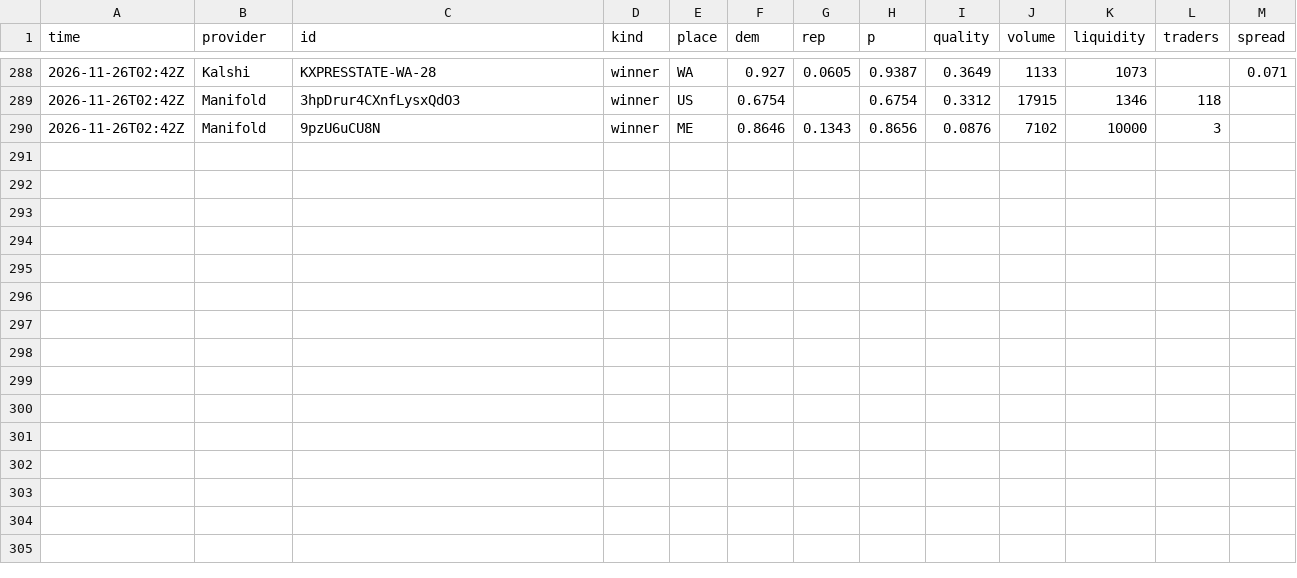
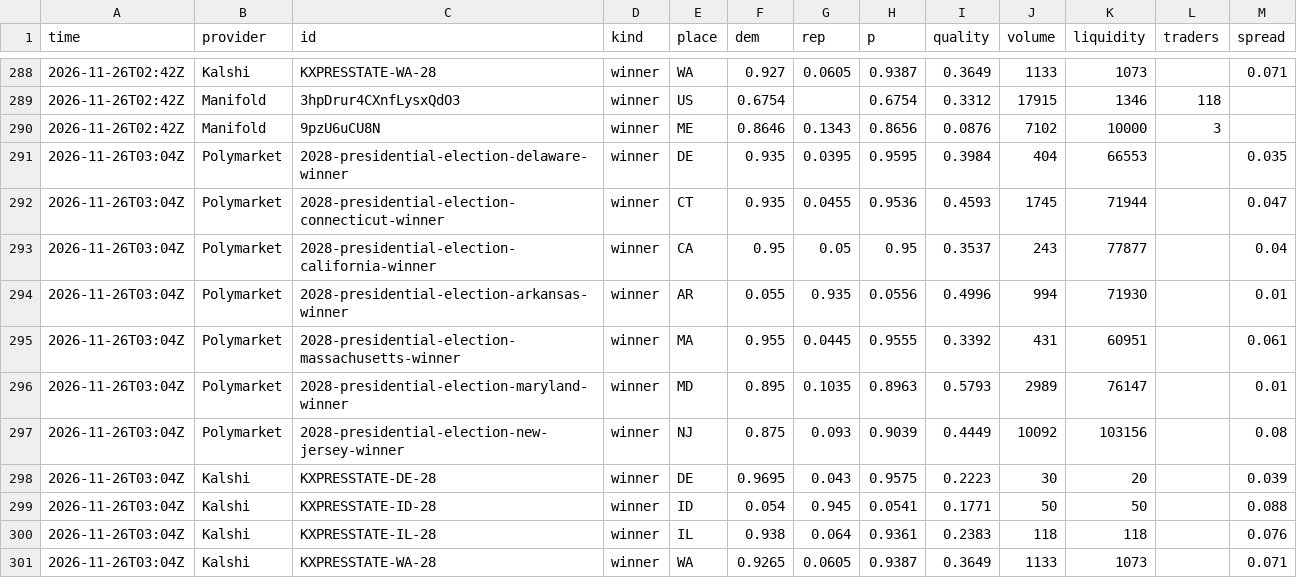
Before and after one commit to KA82205/the-margin, a CSV file: docs/markets/prices-2026-11.csv, drawn as a sheet; only a part is shown, gaps mark what is left out.

```diff
--- a/docs/markets/prices-2026-11.csv
+++ b/docs/markets/prices-2026-11.csv
@@ -290 +290,12 @@ time,provider,id,kind,place,dem,rep,p,quality,volume,liquidity,traders,spread
 2026-11-26T02:42Z,Manifold,9pzU6uCU8N,winner,ME,0.8646,0.1343,0.8656,0.0876,7102,10000,3,
+2026-11-26T03:04Z,Polymarket,2028-presidential-election-delaware-winner,winner,DE,0.935,0.0395,0.9595,0.3984,404,66553,,0.035
+2026-11-26T03:04Z,Polymarket,2028-presidential-election-connecticut-winner,winner,CT,0.935,0.0455,0.9536,0.4593,1745,71944,,0.047
+2026-11-26T03:04Z,Polymarket,2028-presidential-election-california-winner,winner,CA,0.95,0.05,0.95,0.3537,243,77877,,0.04
+2026-11-26T03:04Z,Polymarket,2028-presidential-election-arkansas-winner,winner,AR,0.055,0.935,0.0556,0.4996,994,71930,,0.01
+2026-11-26T03:04Z,Polymarket,2028-presidential-election-massachusetts-winner,winner,MA,0.955,0.0445,0.9555,0.3392,431,60951,,0.061
+2026-11-26T03:04Z,Polymarket,2028-presidential-election-maryland-winner,winner,MD,0.895,0.1035,0.8963,0.5793,2989,76147,,0.01
+2026-11-26T03:04Z,Polymarket,2028-presidential-election-new-jersey-winner,winner,NJ,0.875,0.093,0.9039,0.4449,10092,103156,,0.08
+2026-11-26T03:04Z,Kalshi,KXPRESSTATE-DE-28,winner,DE,0.9695,0.043,0.9575,0.2223,30,20,,0.039
+2026-11-26T03:04Z,Kalshi,KXPRESSTATE-ID-28,winner,ID,0.054,0.945,0.0541,0.1771,50,50,,0.088
+2026-11-26T03:04Z,Kalshi,KXPRESSTATE-IL-28,winner,IL,0.938,0.064,0.9361,0.2383,118,118,,0.076
+2026-11-26T03:04Z,Kalshi,KXPRESSTATE-WA-28,winner,WA,0.9265,0.0605,0.9387,0.3649,1133,1073,,0.071
```
Also changed, not shown: 9 other files.
